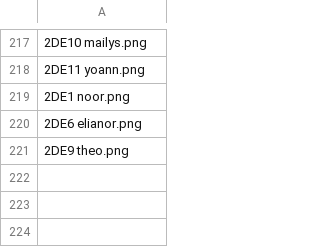
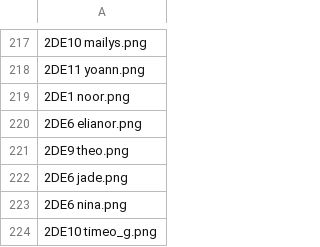
Before and after one commit to ClementBraunNSI/nsi-courses, a CSV file: docs/seconde/II - Web/indexation_redimensionnee.csv, drawn as a sheet; only a part is shown, gaps mark what is left out; the diff names each change by its address in the sheet, - before the commit and + after, or states it on an @@ line.

```diff
--- a/docs/seconde/II - Web/indexation_redimensionnee.csv
+++ b/docs/seconde/II - Web/indexation_redimensionnee.csv
+row 222: 2DE6 jade.png
+row 223: 2DE6 nina.png
+row 224: 2DE10 timeo_g.png
```
Also changed, not shown: 5 other files.
